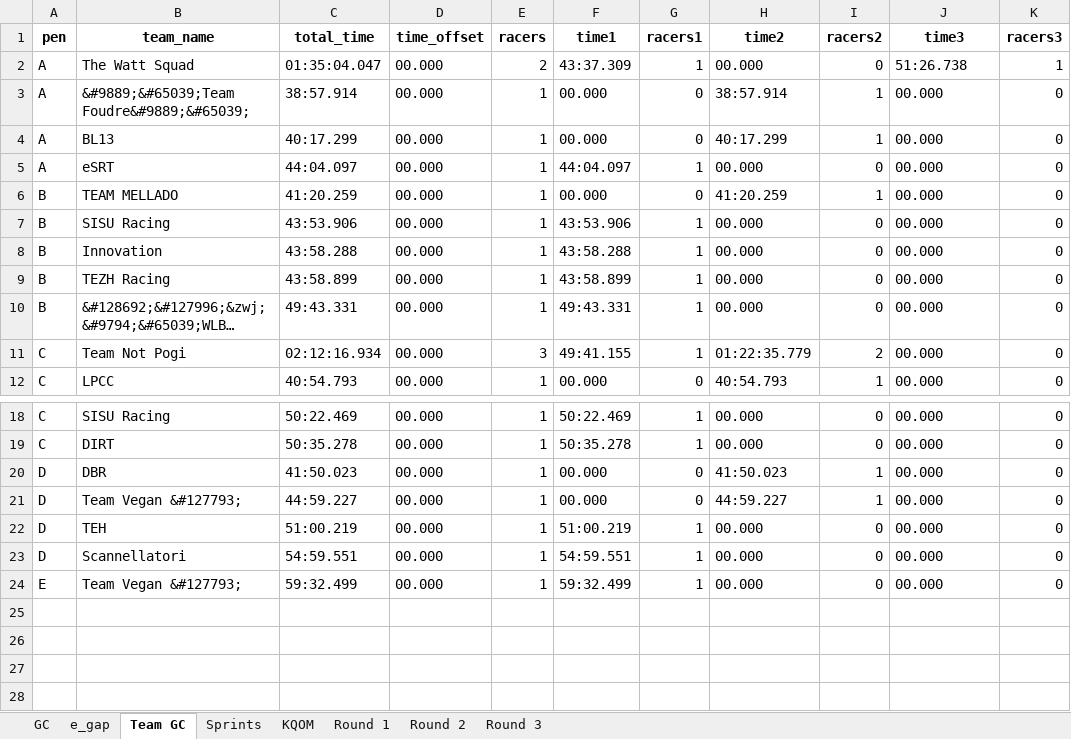
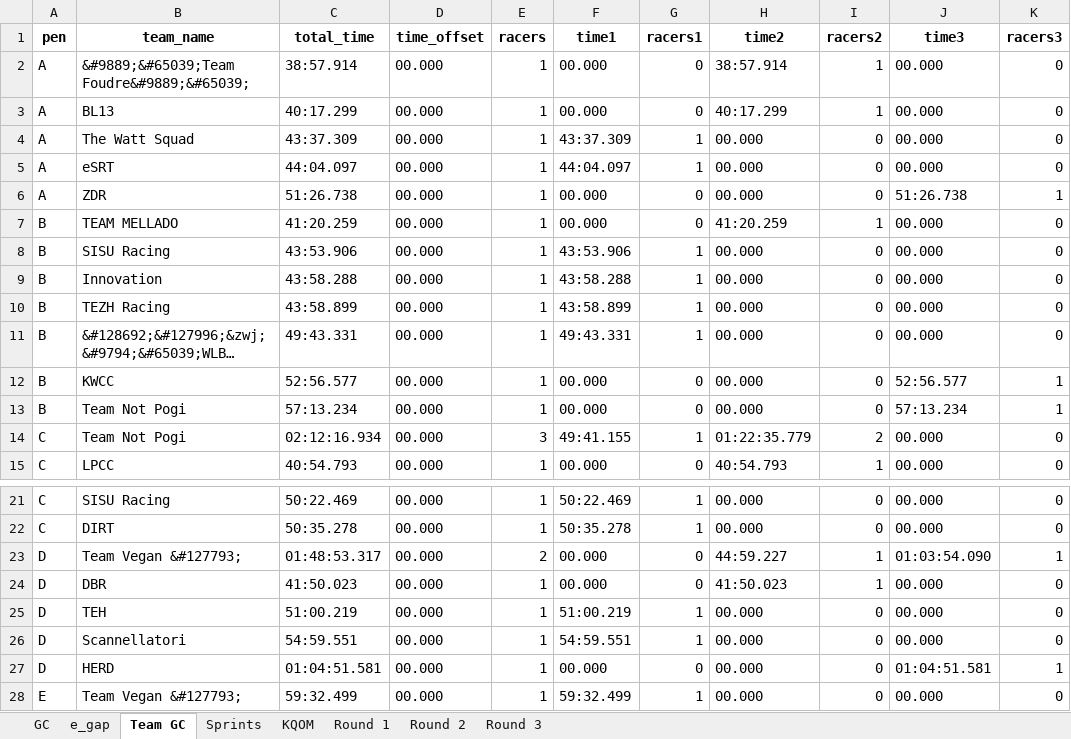
Before and after one commit to gleesonm1/TNP_results, an Excel workbook: Project3/Project3.xlsx, sheet Team GC, drawn as a sheet; only a part is shown, gaps mark what is left out; long unchanged cells end in …; values as stored, in another font and other column widths than the file's, no borders; removed rows and columns are numbered as before the commit, all else as after; the diff names each change by its address in the sheet, - before the commit and + after, or states it on an @@ line.

```diff
--- a/Project3/Project3.xlsx (sheet Team GC)
+++ b/Project3/Project3.xlsx (sheet Team GC)
-row 2: A | The Watt Squad | 01:35:04.047 | 00.000 | 2 | 43:37.309 | 1 | 00.000 | 0 | 51:26.738 | 1
+row 4: A | The Watt Squad | 43:37.309 | 00.000 | 1 | 43:37.309 | 1 | 00.000 | 0 | 00.000 | 0
+row 6: A | ZDR | 51:26.738 | 00.000 | 1 | 00.000 | 0 | 00.000 | 0 | 51:26.738 | 1
+row 12: B | KWCC | 52:56.577 | 00.000 | 1 | 00.000 | 0 | 00.000 | 0 | 52:56.577 | 1
+row 13: B | Team Not Pogi | 57:13.234 | 00.000 | 1 | 00.000 | 0 | 00.000 | 0 | 57:13.234 | 1
+row 23: D | Team Vegan &#127793; | 01:48:53.317 | 00.000 | 2 | 00.000 | 0 | 44:59.227 | 1 | 01:03:54.090 | 1
-row 21: D | Team Vegan &#127793; | 44:59.227 | 00.000 | 1 | 00.000 | 0 | 44:59.227 | 1 | 00.000 | 0
+row 27: D | HERD | 01:04:51.581 | 00.000 | 1 | 00.000 | 0 | 00.000 | 0 | 01:04:51.581 | 1
```
Also changed, not shown: sheet GC, sheet Round 3, sheet KQOM, sheet Sprints, sheet e_gap.
